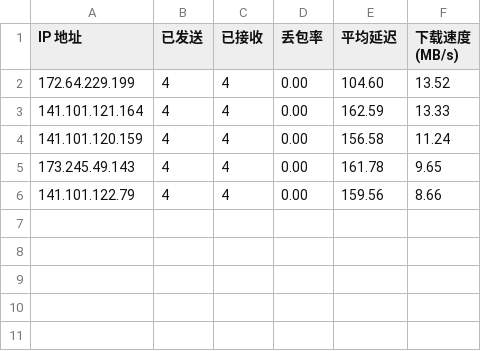
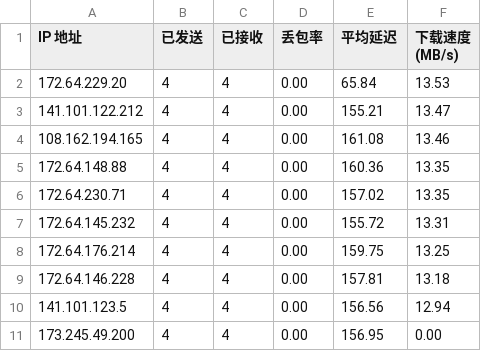
Before and after one commit to D20220410/rep, a CSV file: CloudflareSpeedTest.csv, drawn as a sheet.

Commit message:
Update CloudflareSpeedTest.csv

```diff
--- a/CloudflareSpeedTest.csv
+++ b/CloudflareSpeedTest.csv
@@ -1,6 +1,11 @@
 IP 地址,已发送,已接收,丢包率,平均延迟,下载速度 (MB/s)
-172.64.229.199,4,4,0.00,104.60,13.52
-141.101.121.164,4,4,0.00,162.59,13.33
-141.101.120.159,4,4,0.00,156.58,11.24
-173.245.49.143,4,4,0.00,161.78,9.65
-141.101.122.79,4,4,0.00,159.56,8.66
+172.64.229.20,4,4,0.00,65.84,13.53
+141.101.122.212,4,4,0.00,155.21,13.47
+108.162.194.165,4,4,0.00,161.08,13.46
+172.64.148.88,4,4,0.00,160.36,13.35
+172.64.230.71,4,4,0.00,157.02,13.35
+172.64.145.232,4,4,0.00,155.72,13.31
+172.64.176.214,4,4,0.00,159.75,13.25
+172.64.146.228,4,4,0.00,157.81,13.18
+141.101.123.5,4,4,0.00,156.56,12.94
+173.245.49.200,4,4,0.00,156.95,0.00
```
